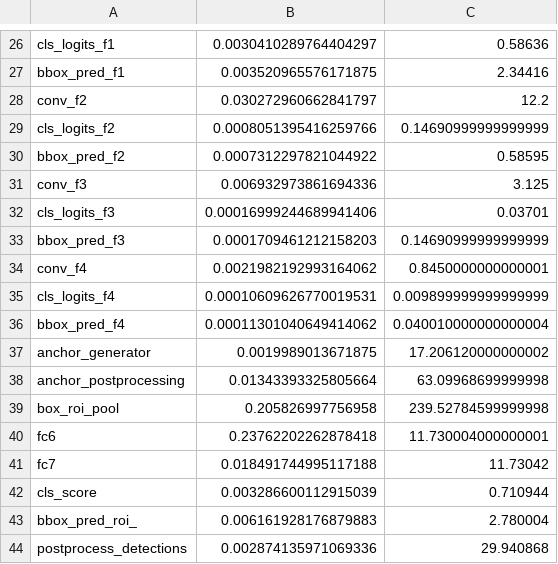
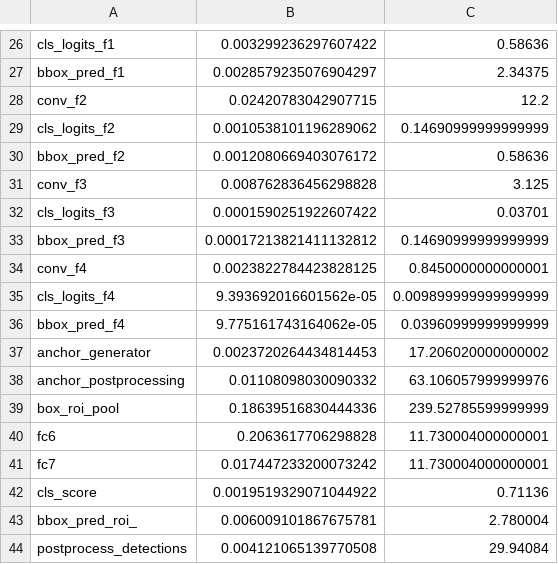
Before and after one commit to huanchen-stack/cv-profiling, a CSV file: partition/layer_vertices.csv, drawn as a sheet; only a part is shown, gaps mark what is left out; the diff covers the shown part only; the diff names each change by its address in the sheet, - before the commit and + after, or states it on an @@ line.

```diff
--- a/partition/layer_vertices.csv
+++ b/partition/layer_vertices.csv
-B26: 0.0030410289764404297
+B26: 0.003299236297607422
-B27: 0.003520965576171875
+B27: 0.0028579235076904297
-C27: 2.34416
+C27: 2.34375
-B28: 0.030272960662841797
+B28: 0.02420783042907715
-B29: 0.0008051395416259766
+B29: 0.0010538101196289062
-B30: 0.0007312297821044922
+B30: 0.0012080669403076172
-C30: 0.58595
+C30: 0.58636
-B31: 0.006932973861694336
+B31: 0.008762836456298828
-B32: 0.00016999244689941406
+B32: 0.0001590251922607422
-B33: 0.0001709461212158203
+B33: 0.00017213821411132812
-B34: 0.0021982192993164062
+B34: 0.0023822784423828125
-B35: 0.00010609626770019531
+B35: 9.393692016601562e-05
-B36: 0.00011301040649414062
+B36: 9.775161743164062e-05
-C36: 0.040010000000000004
+C36: 0.03960999999999999
-B37: 0.0019989013671875
+B37: 0.0023720264434814453
-C37: 17.206120000000002
+C37: 17.206020000000002
-B38: 0.01343393325805664
+B38: 0.01108098030090332
-C38: 63.09968699999998
+C38: 63.106057999999976
-B39: 0.205826997756958
+B39: 0.18639516830444336
-C39: 239.52784599999998
+C39: 239.52785599999999
-B40: 0.23762202262878418
+B40: 0.2063617706298828
-B41: 0.018491744995117188
+B41: 0.017447233200073242
-C41: 11.73042
+C41: 11.730004000000001
-B42: 0.003286600112915039
+B42: 0.0019519329071044922
-C42: 0.710944
+C42: 0.71136
-B43: 0.006161928176879883
+B43: 0.006009101867675781
-B44: 0.002874135971069336
+B44: 0.004121065139770508
-C44: 29.940868
+C44: 29.94084
```
Also changed, not shown: 32 edited cells elsewhere in this file, 2 other files.
